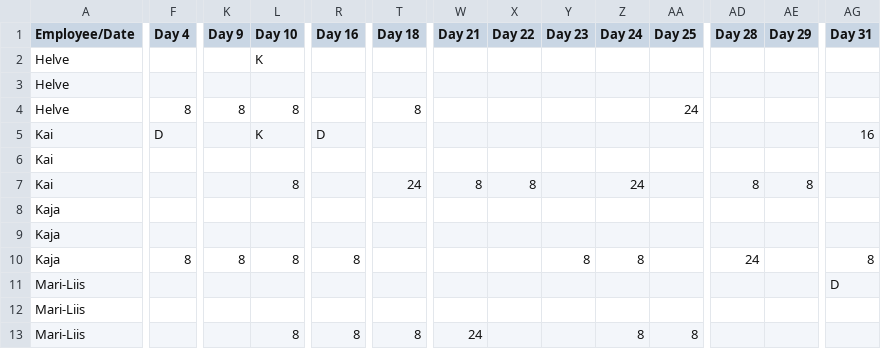
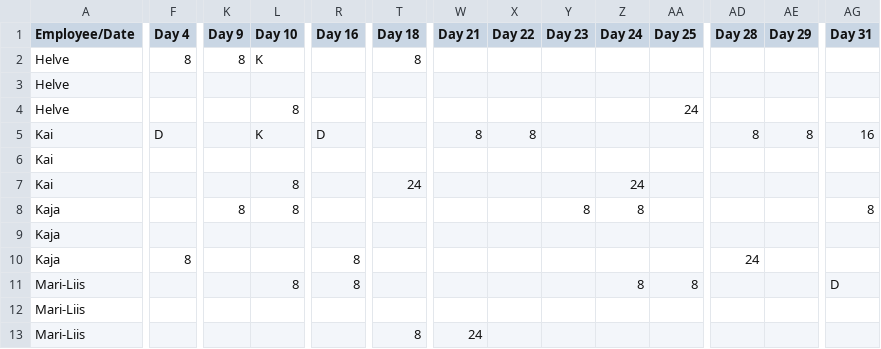
Before and after one commit to oosinis/graafik, a CSV file: tulemus.csv, drawn as a sheet; only a part is shown, gaps mark what is left out; the diff covers the shown part only; the diff names each change by its address in the sheet, - before the commit and + after, or states it on an @@ line.

```diff
--- a/tulemus.csv
+++ b/tulemus.csv
-F2 (Day 4): (empty)
+F2 (Day 4): 8
-K2 (Day 9): (empty)
+K2 (Day 9): 8
-T2 (Day 18): (empty)
+T2 (Day 18): 8
-F4 (Day 4): 8
+F4 (Day 4): (empty)
-K4 (Day 9): 8
+K4 (Day 9): (empty)
-T4 (Day 18): 8
+T4 (Day 18): (empty)
-W5 (Day 21): (empty)
+W5 (Day 21): 8
-X5 (Day 22): (empty)
+X5 (Day 22): 8
-AD5 (Day 28): (empty)
+AD5 (Day 28): 8
-AE5 (Day 29): (empty)
+AE5 (Day 29): 8
-W7 (Day 21): 8
+W7 (Day 21): (empty)
-X7 (Day 22): 8
+X7 (Day 22): (empty)
-AD7 (Day 28): 8
+AD7 (Day 28): (empty)
-AE7 (Day 29): 8
+AE7 (Day 29): (empty)
-K8 (Day 9): (empty)
+K8 (Day 9): 8
-L8 (Day 10): (empty)
+L8 (Day 10): 8
-Y8 (Day 23): (empty)
+Y8 (Day 23): 8
-Z8 (Day 24): (empty)
+Z8 (Day 24): 8
-AG8 (Day 31): (empty)
+AG8 (Day 31): 8
-K10 (Day 9): 8
+K10 (Day 9): (empty)
-L10 (Day 10): 8
+L10 (Day 10): (empty)
-Y10 (Day 23): 8
+Y10 (Day 23): (empty)
-Z10 (Day 24): 8
+Z10 (Day 24): (empty)
-AG10 (Day 31): 8
+AG10 (Day 31): (empty)
-L11 (Day 10): (empty)
+L11 (Day 10): 8
-R11 (Day 16): (empty)
+R11 (Day 16): 8
-Z11 (Day 24): (empty)
+Z11 (Day 24): 8
-AA11 (Day 25): (empty)
+AA11 (Day 25): 8
-L13 (Day 10): 8
+L13 (Day 10): (empty)
-R13 (Day 16): 8
+R13 (Day 16): (empty)
-Z13 (Day 24): 8
+Z13 (Day 24): (empty)
-AA13 (Day 25): 8
+AA13 (Day 25): (empty)
```
Also changed, not shown: 36 edited cells elsewhere in this file, 2 other files.
